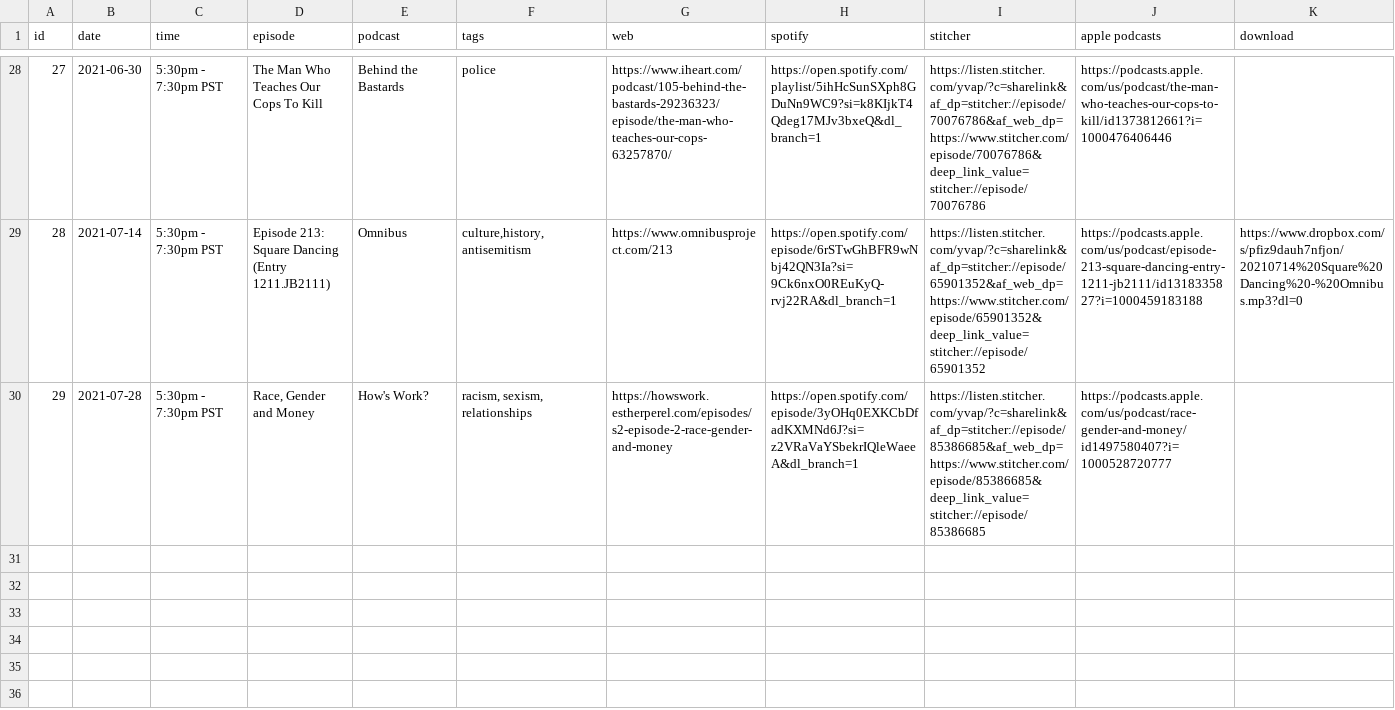
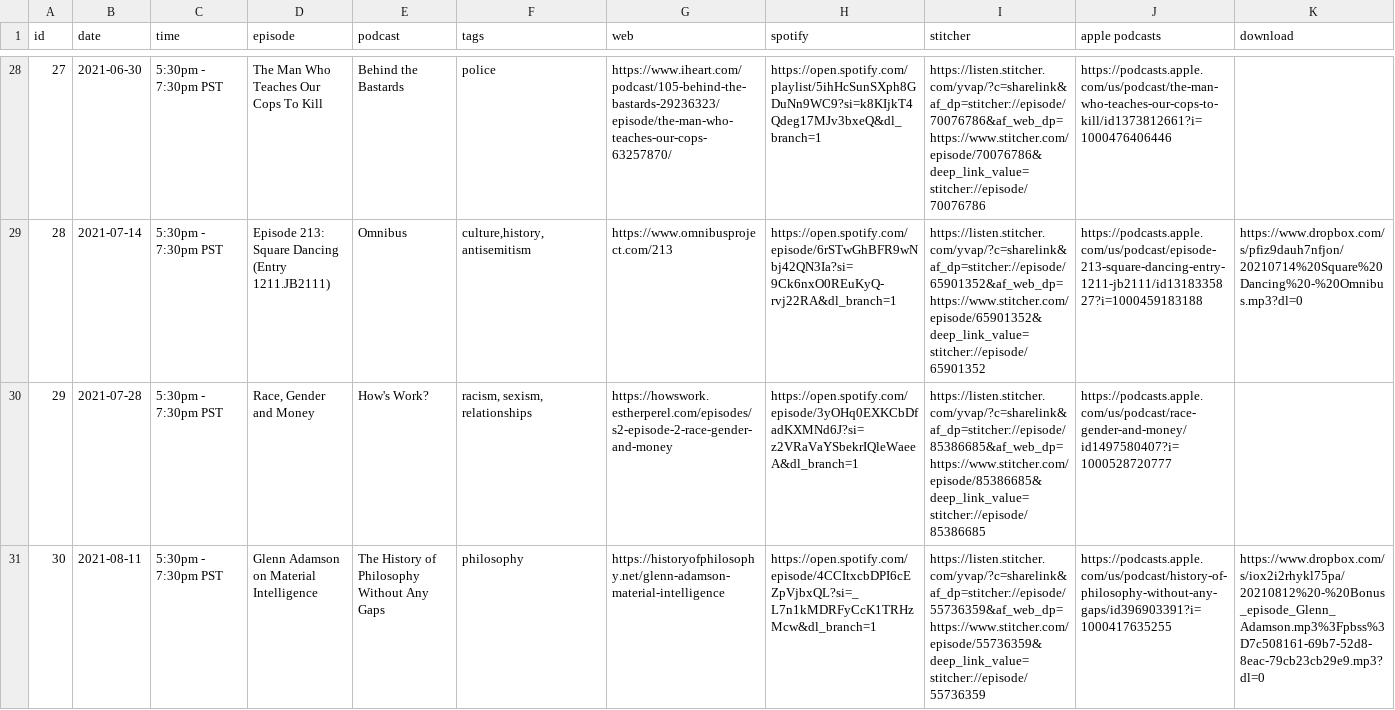
Before and after one commit to froseph/friday-podcast-club, a CSV file: episodes.csv, drawn as a sheet; only a part is shown, gaps mark what is left out; the diff names each change by its address in the sheet, - before the commit and + after, or states it on an @@ line.

Commit message:
Add 20210811 podcast

```diff
--- a/episodes.csv
+++ b/episodes.csv
+row 31: 30 | 2021-08-11 | 5:30pm - 7:30pm PST | Glenn Adamson on Material Intelligence | The History of Philosophy Without Any Gaps | philosophy | https://historyofphilosophy.net/glenn-adamson-material-intelligence | https://open.spotify.com/episode/4CCItxcbDPI6cEZpVjbxQL?si=_L7n1kMDRFyCcK1TRHzMcw&dl_branch=1 | https://listen.stitcher.com/yvap/?c=sharelink&af_dp=stitcher://episode/55736359&af_web_dp=https://www.stitcher.com/episode/55736359&deep_link_value=stitcher://episode/55736359 | https://podcasts.apple.com/us/podcast/history-of-philosophy-without-any-gaps/id396903391?i=1000417635255 | https://www.dropbox.com/s/iox2i2rhykl75pa/20210812%20-%20Bonus_episode_Glenn_Adamson.mp3%3Fpbss%3D7c508161-69b7-52d8-8eac-79cb23cb29e9.mp3?dl=0
```
Also changed, not shown: 1 other file.
